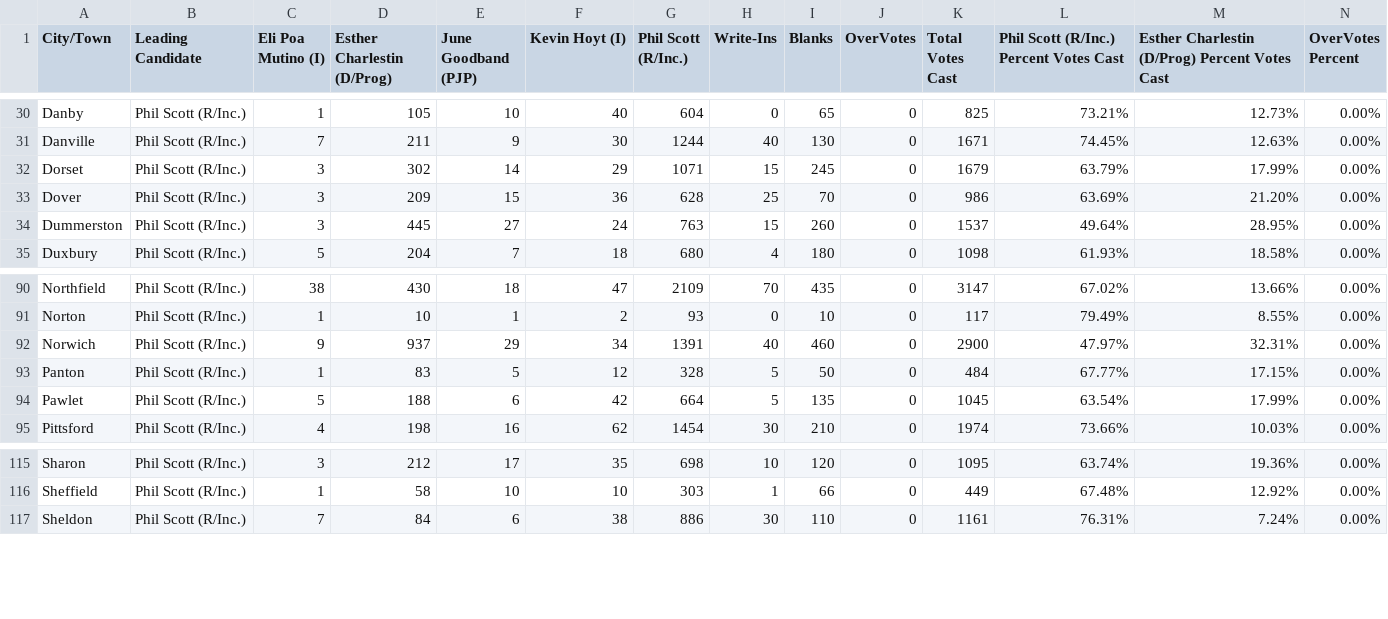
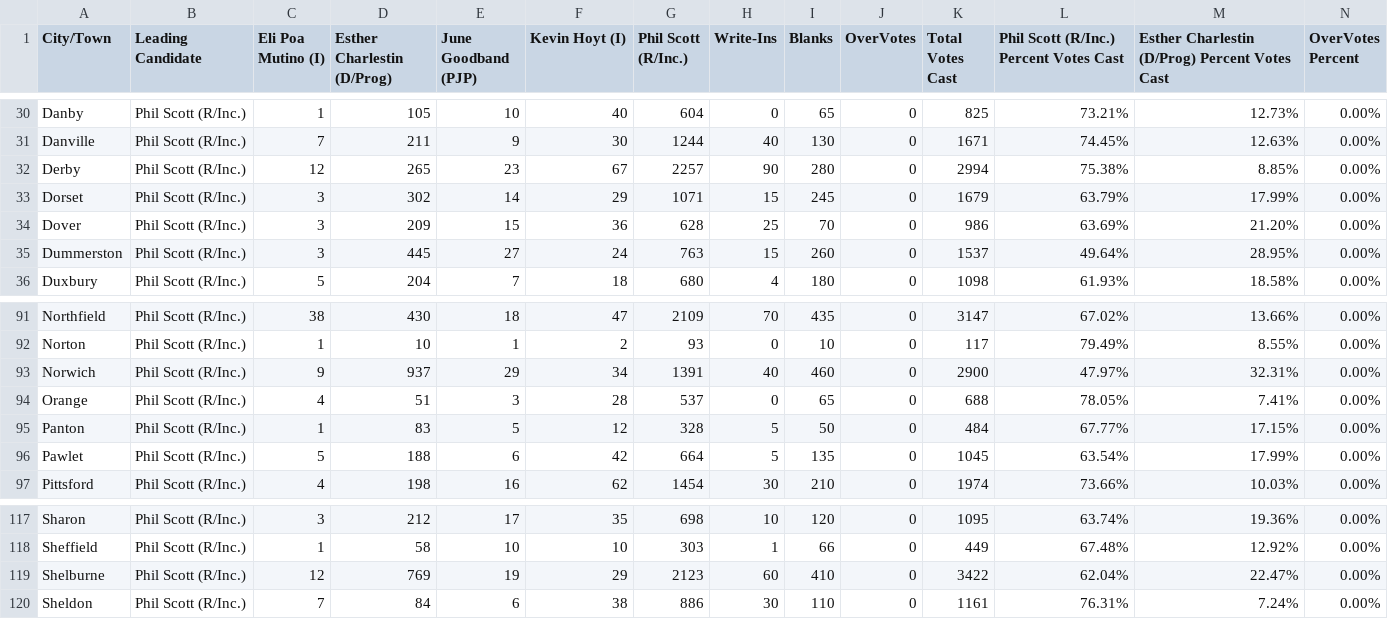
Before and after one commit to jackcary/data, a CSV file: gov_select_race_town_votes_candidate_2024.csv, drawn as a sheet; only a part is shown, gaps mark what is left out.

```diff
--- a/gov_select_race_town_votes_candidate_2024.csv
+++ b/gov_select_race_town_votes_candidate_2024.csv
@@ -31,2 +31,3 @@ Danby,Phil Scott (R/Inc.),1,105,10,40,604,0,65,0,825,73.21%,12.73%,0.00%
 Danville,Phil Scott (R/Inc.),7,211,9,30,1244,40,130,0,1671,74.45%,12.63%,0.00%
+Derby,Phil Scott (R/Inc.),12,265,23,67,2257,90,280,0,2994,75.38%,8.85%,0.00%
 Dorset,Phil Scott (R/Inc.),3,302,14,29,1071,15,245,0,1679,63.79%,17.99%,0.00%
@@ -92,2 +93,3 @@ Norton,Phil Scott (R/Inc.),1,10,1,2,93,0,10,0,117,79.49%,8.55%,0.00%
 Norwich,Phil Scott (R/Inc.),9,937,29,34,1391,40,460,0,2900,47.97%,32.31%,0.00%
+Orange,Phil Scott (R/Inc.),4,51,3,28,537,0,65,0,688,78.05%,7.41%,0.00%
 Panton,Phil Scott (R/Inc.),1,83,5,12,328,5,50,0,484,67.77%,17.15%,0.00%
@@ -116,2 +118,3 @@ Sharon,Phil Scott (R/Inc.),3,212,17,35,698,10,120,0,1095,63.74%,19.36%,0.00%
 Sheffield,Phil Scott (R/Inc.),1,58,10,10,303,1,66,0,449,67.48%,12.92%,0.00%
+Shelburne,Phil Scott (R/Inc.),12,769,19,29,2123,60,410,0,3422,62.04%,22.47%,0.00%
 Sheldon,Phil Scott (R/Inc.),7,84,6,38,886,30,110,0,1161,76.31%,7.24%,0.00%
```
Also changed, not shown: attorney_general_select_race_town_votes_candidate_2024.csv, lt_gov_select_race_town_votes_candidate_2024.csv, 7 other files.
